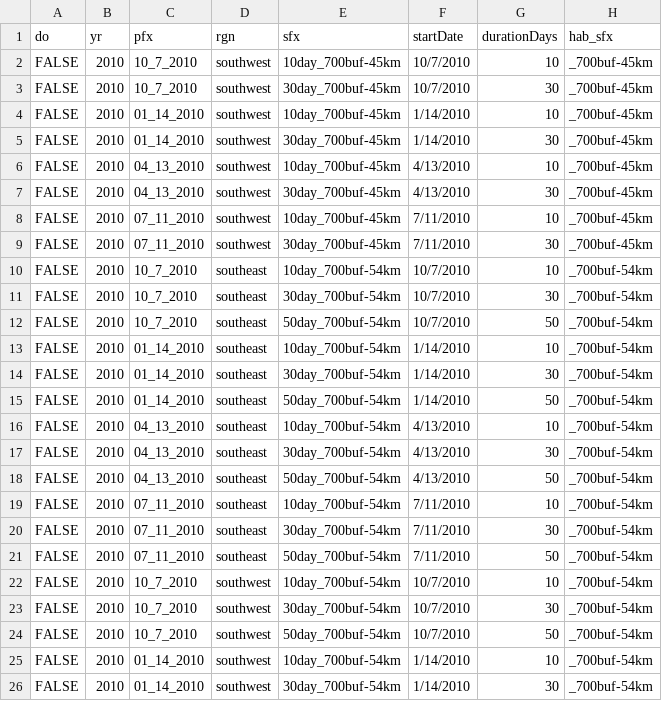
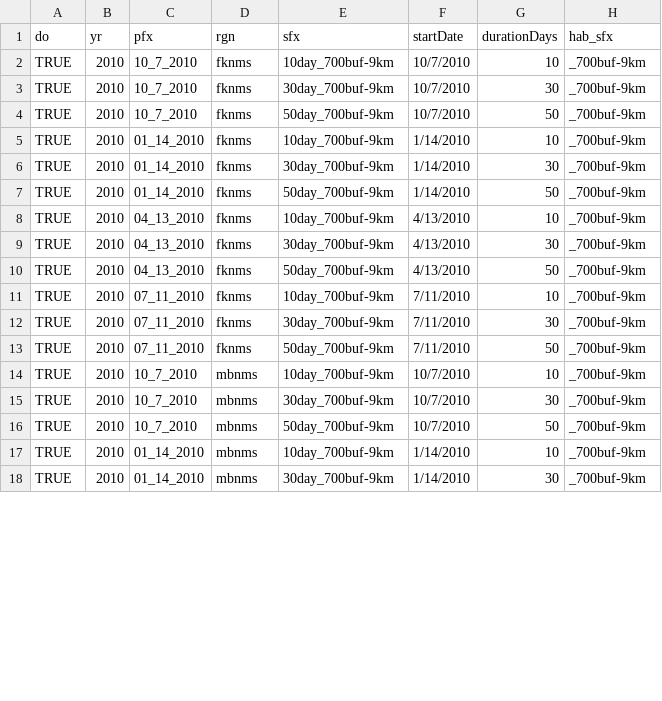
Before and after one commit to marinebon/connectivity, a CSV file: runs_todo_2010.csv, drawn as a sheet; only a part is shown; the diff covers the shown part only.

```diff
--- a/runs_todo_2010.csv
+++ b/runs_todo_2010.csv
@@ -1,26 +1,18 @@
 do,yr,pfx,rgn,sfx,startDate,durationDays,hab_sfx
-FALSE,2010,10_7_2010,southwest,10day_700buf-45km,10/7/2010,10,_700buf-45km
-FALSE,2010,10_7_2010,southwest,30day_700buf-45km,10/7/2010,30,_700buf-45km
-FALSE,2010,01_14_2010,southwest,10day_700buf-45km,1/14/2010,10,_700buf-45km
-FALSE,2010,01_14_2010,southwest,30day_700buf-45km,1/14/2010,30,_700buf-45km
-FALSE,2010,04_13_2010,southwest,10day_700buf-45km,4/13/2010,10,_700buf-45km
-FALSE,2010,04_13_2010,southwest,30day_700buf-45km,4/13/2010,30,_700buf-45km
-FALSE,2010,07_11_2010,southwest,10day_700buf-45km,7/11/2010,10,_700buf-45km
-FALSE,2010,07_11_2010,southwest,30day_700buf-45km,7/11/2010,30,_700buf-45km
-FALSE,2010,10_7_2010,southeast,10day_700buf-54km,10/7/2010,10,_700buf-54km
-FALSE,2010,10_7_2010,southeast,30day_700buf-54km,10/7/2010,30,_700buf-54km
-FALSE,2010,10_7_2010,southeast,50day_700buf-54km,10/7/2010,50,_700buf-54km
-FALSE,2010,01_14_2010,southeast,10day_700buf-54km,1/14/2010,10,_700buf-54km
-FALSE,2010,01_14_2010,southeast,30day_700buf-54km,1/14/2010,30,_700buf-54km
-FALSE,2010,01_14_2010,southeast,50day_700buf-54km,1/14/2010,50,_700buf-54km
-FALSE,2010,04_13_2010,southeast,10day_700buf-54km,4/13/2010,10,_700buf-54km
-FALSE,2010,04_13_2010,southeast,30day_700buf-54km,4/13/2010,30,_700buf-54km
-FALSE,2010,04_13_2010,southeast,50day_700buf-54km,4/13/2010,50,_700buf-54km
-FALSE,2010,07_11_2010,southeast,10day_700buf-54km,7/11/2010,10,_700buf-54km
-FALSE,2010,07_11_2010,southeast,30day_700buf-54km,7/11/2010,30,_700buf-54km
-FALSE,2010,07_11_2010,southeast,50day_700buf-54km,7/11/2010,50,_700buf-54km
-FALSE,2010,10_7_2010,southwest,10day_700buf-54km,10/7/2010,10,_700buf-54km
-FALSE,2010,10_7_2010,southwest,30day_700buf-54km,10/7/2010,30,_700buf-54km
-FALSE,2010,10_7_2010,southwest,50day_700buf-54km,10/7/2010,50,_700buf-54km
-FALSE,2010,01_14_2010,southwest,10day_700buf-54km,1/14/2010,10,_700buf-54km
-FALSE,2010,01_14_2010,southwest,30day_700buf-54km,1/14/2010,30,_700buf-54km
+TRUE,2010,10_7_2010,fknms,10day_700buf-9km,10/7/2010,10,_700buf-9km
+TRUE,2010,10_7_2010,fknms,30day_700buf-9km,10/7/2010,30,_700buf-9km
+TRUE,2010,10_7_2010,fknms,50day_700buf-9km,10/7/2010,50,_700buf-9km
+TRUE,2010,01_14_2010,fknms,10day_700buf-9km,1/14/2010,10,_700buf-9km
+TRUE,2010,01_14_2010,fknms,30day_700buf-9km,1/14/2010,30,_700buf-9km
+TRUE,2010,01_14_2010,fknms,50day_700buf-9km,1/14/2010,50,_700buf-9km
+TRUE,2010,04_13_2010,fknms,10day_700buf-9km,4/13/2010,10,_700buf-9km
+TRUE,2010,04_13_2010,fknms,30day_700buf-9km,4/13/2010,30,_700buf-9km
+TRUE,2010,04_13_2010,fknms,50day_700buf-9km,4/13/2010,50,_700buf-9km
+TRUE,2010,07_11_2010,fknms,10day_700buf-9km,7/11/2010,10,_700buf-9km
+TRUE,2010,07_11_2010,fknms,30day_700buf-9km,7/11/2010,30,_700buf-9km
+TRUE,2010,07_11_2010,fknms,50day_700buf-9km,7/11/2010,50,_700buf-9km
+TRUE,2010,10_7_2010,mbnms,10day_700buf-9km,10/7/2010,10,_700buf-9km
+TRUE,2010,10_7_2010,mbnms,30day_700buf-9km,10/7/2010,30,_700buf-9km
+TRUE,2010,10_7_2010,mbnms,50day_700buf-9km,10/7/2010,50,_700buf-9km
+TRUE,2010,01_14_2010,mbnms,10day_700buf-9km,1/14/2010,10,_700buf-9km
+TRUE,2010,01_14_2010,mbnms,30day_700buf-9km,1/14/2010,30,_700buf-9km
```
Also changed, not shown: 28 edited cells elsewhere in this file, runs_todo_2009.csv.
